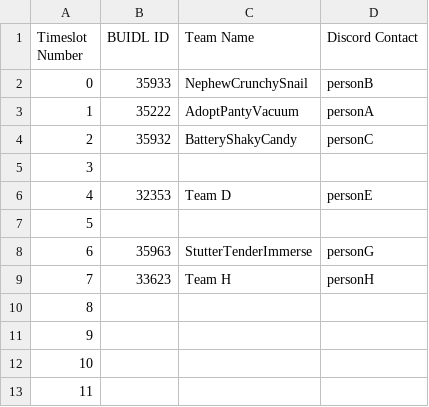
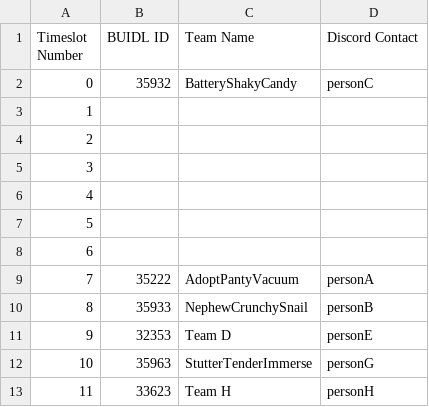
Before and after one commit to compsoc-edinburgh/htb-timetabler, a CSV file: output/Huawei_Challenge.csv, drawn as a sheet.

```diff
--- a/output/Huawei_Challenge.csv
+++ b/output/Huawei_Challenge.csv
@@ -1,13 +1,13 @@
 Timeslot Number,BUIDL ID,Team Name,Discord Contact
-0,35933,NephewCrunchySnail,personB
-1,35222,AdoptPantyVacuum,personA
-2,35932,BatteryShakyCandy,personC
+0,35932,BatteryShakyCandy,personC
+1,,,
+2,,,
 3,,,
-4,32353,Team D,personE
+4,,,
 5,,,
-6,35963,StutterTenderImmerse,personG
-7,33623,Team H,personH
-8,,,
-9,,,
-10,,,
-11,,,
+6,,,
+7,35222,AdoptPantyVacuum,personA
+8,35933,NephewCrunchySnail,personB
+9,32353,Team D,personE
+10,35963,StutterTenderImmerse,personG
+11,33623,Team H,personH
```
Also changed, not shown: output/G-Research_Challenge.csv, output/HackTheBurgh_Challenge.csv, 3 other files.
